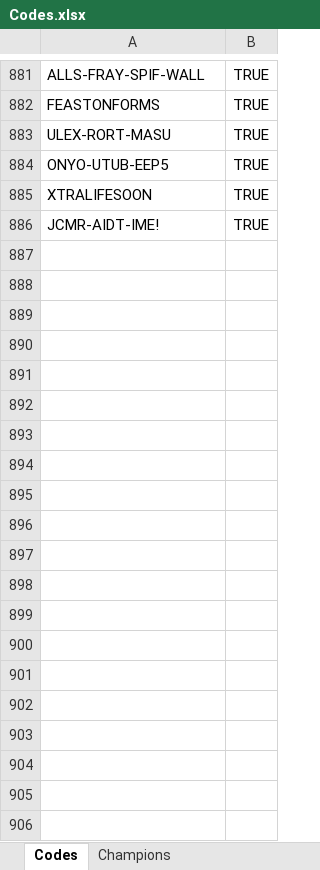
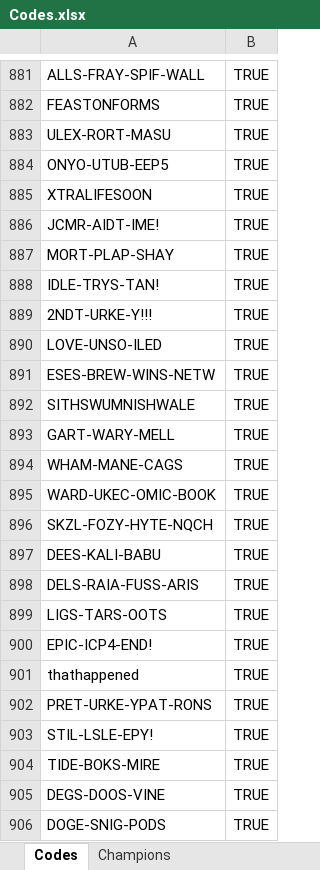
Before and after one commit to ShonHarsh/IdleChampions-CodeChestOpener, an Excel workbook: Data/Codes.xlsx, sheet Codes, drawn as a sheet; only a part is shown, gaps mark what is left out; values as stored, in another font and other column widths than the file's, no borders; the diff covers the shown part only; the diff names each change by its address in the sheet, - before the commit and + after, or states it on an @@ line.

Commit message:
Update Codes spreadsheet file

```diff
--- a/Data/Codes.xlsx (sheet Codes)
+++ b/Data/Codes.xlsx (sheet Codes)
+row 887: MORT-PLAP-SHAY | TRUE
+row 888: IDLE-TRYS-TAN! | TRUE
+row 889: 2NDT-URKE-Y!!! | TRUE
+row 890: LOVE-UNSO-ILED | TRUE
+row 891: ESES-BREW-WINS-NETW | TRUE
+row 892: SITHSWUMNISHWALE | TRUE
+row 893: GART-WARY-MELL | TRUE
+row 894: WHAM-MANE-CAGS | TRUE
+row 895: WARD-UKEC-OMIC-BOOK | TRUE
+row 896: SKZL-FOZY-HYTE-NQCH | TRUE
+row 897: DEES-KALI-BABU | TRUE
+row 898: DELS-RAIA-FUSS-ARIS | TRUE
+row 899: LIGS-TARS-OOTS | TRUE
+row 900: EPIC-ICP4-END! | TRUE
+row 901: thathappened | TRUE
+row 902: PRET-URKE-YPAT-RONS | TRUE
+row 903: STIL-LSLE-EPY! | TRUE
+row 904: TIDE-BOKS-MIRE | TRUE
+row 905: DEGS-DOOS-VINE | TRUE
+row 906: DOGE-SNIG-PODS | TRUE
```
Also changed, not shown: 460 added rows elsewhere in this sheet.
